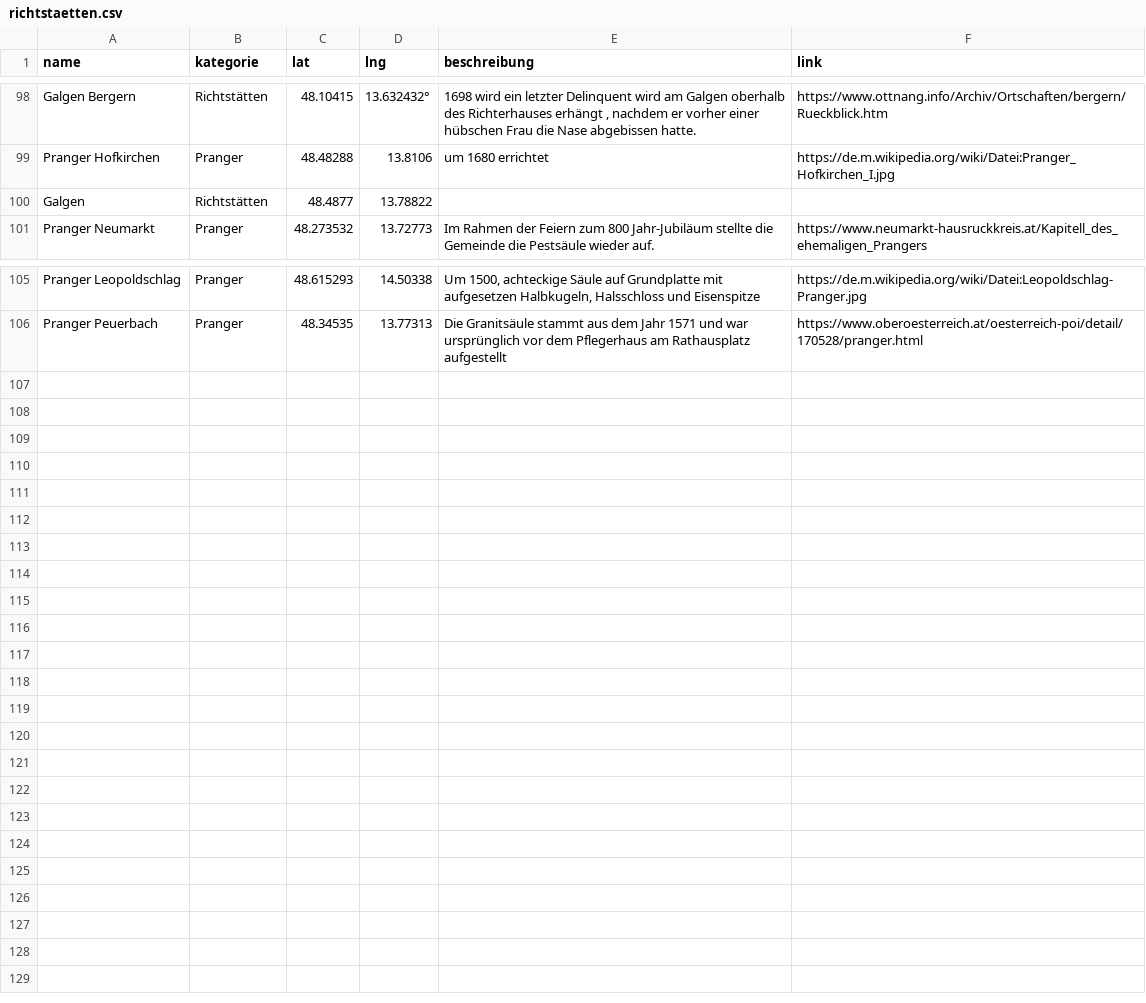
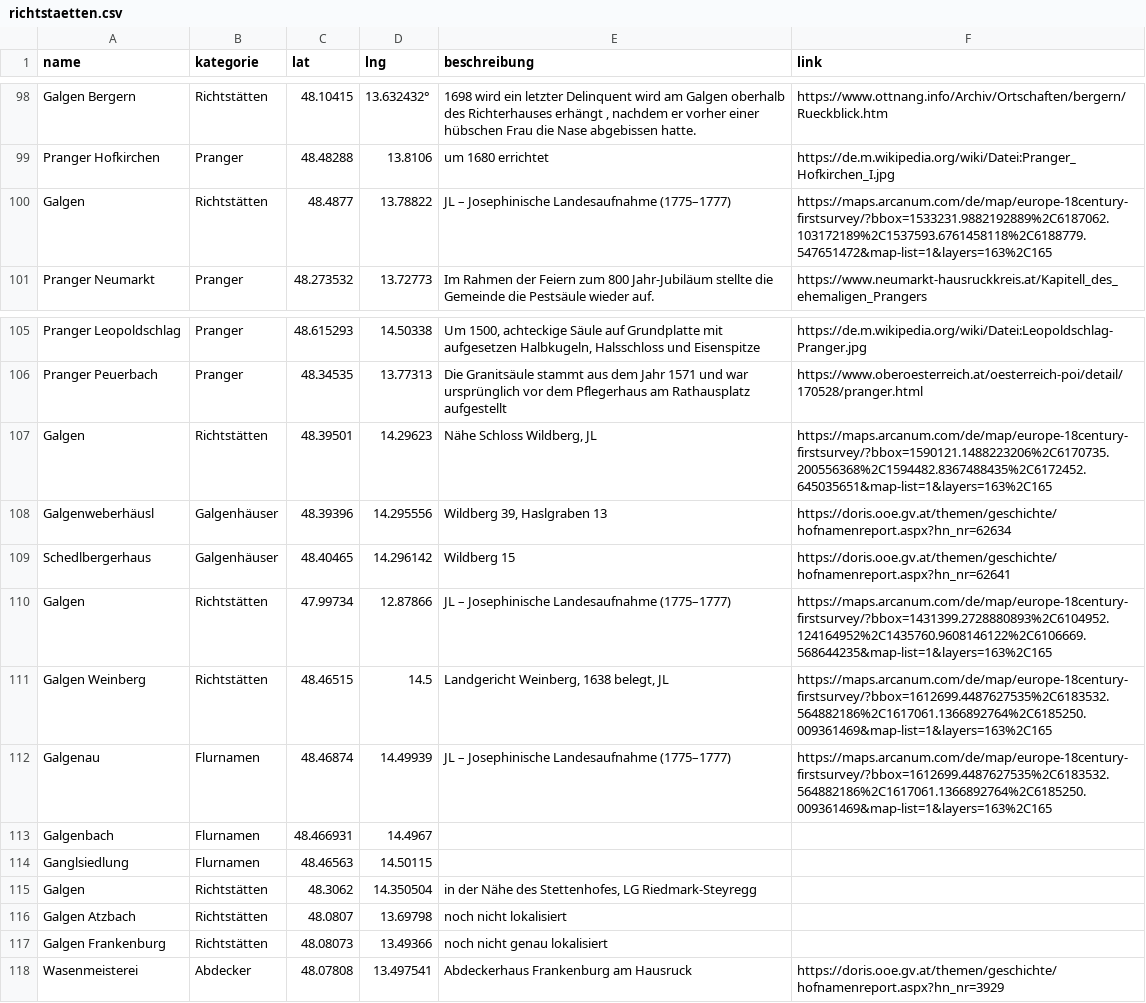
Before and after one commit to wolfundrabe/richtstaetten-ooe, a CSV file: daten/richtstaetten.csv, drawn as a sheet; only a part is shown, gaps mark what is left out.

Commit message:
Add files via upload

```diff
--- a/daten/richtstaetten.csv
+++ b/daten/richtstaetten.csv
@@ -99,3 +99,3 @@ Galgen Bergern,Richtstätten,48.10415, 13.632432°,"1698 wird ein letzter Delinq
 Pranger Hofkirchen,Pranger,48.48288,13.8106,um 1680 errichtet,https://de.m.wikipedia.org/wiki/Datei:Pranger_Hofkirchen_I.jpg
-Galgen,Richtstätten,48.4877,13.78822,,
+Galgen,Richtstätten,48.4877,13.78822,JL – Josephinische Landesaufnahme (1775–1777),https://maps.arcanum.com/de/map/europe-18century-firstsurvey/?bbox=1533231.9882192889%2C6187062.103172189%2C1537593.6761458118%2C6188779.547651472&map-list=1&layers=163%2C165
 Pranger Neumarkt,Pranger,48.273532,13.72773,Im Rahmen der Feiern zum 800 Jahr-Jubiläum stellte die Gemeinde die Pestsäule wieder auf.,https://www.neumarkt-hausruckkreis.at/Kapitell_des_ehemaligen_Prangers
@@ -106 +106,13 @@ Pranger Leopoldschlag,Pranger,48.615293,14.50338,"Um 1500, achteckige Säule auf
 Pranger Peuerbach,Pranger,48.34535,13.77313,Die Granitsäule stammt aus dem Jahr 1571 und war ursprünglich vor dem Pflegerhaus am Rathausplatz aufgestellt,https://www.oberoesterreich.at/oesterreich-poi/detail/170528/pranger.html
+Galgen,Richtstätten,48.39501,14.29623,"Nähe Schloss Wildberg, JL",https://maps.arcanum.com/de/map/europe-18century-firstsurvey/?bbox=1590121.1488223206%2C6170735.200556368%2C1594482.8367488435%2C6172452.645035651&map-list=1&layers=163%2C165
+Galgenweberhäusl,Galgenhäuser,48.39396,14.295556,"Wildberg 39, Haslgraben 13",https://doris.ooe.gv.at/themen/geschichte/hofnamenreport.aspx?hn_nr=62634
+Schedlbergerhaus,Galgenhäuser,48.40465,14.296142,Wildberg 15,https://doris.ooe.gv.at/themen/geschichte/hofnamenreport.aspx?hn_nr=62641
+Galgen,Richtstätten,47.99734,12.87866,JL – Josephinische Landesaufnahme (1775–1777),https://maps.arcanum.com/de/map/europe-18century-firstsurvey/?bbox=1431399.2728880893%2C6104952.124164952%2C1435760.9608146122%2C6106669.568644235&map-list=1&layers=163%2C165
+Galgen Weinberg,Richtstätten,48.46515,14.5,"Landgericht Weinberg, 1638 belegt, JL",https://maps.arcanum.com/de/map/europe-18century-firstsurvey/?bbox=1612699.4487627535%2C6183532.564882186%2C1617061.1366892764%2C6185250.009361469&map-list=1&layers=163%2C165
+Galgenau,Flurnamen,48.46874,14.49939,JL – Josephinische Landesaufnahme (1775–1777),https://maps.arcanum.com/de/map/europe-18century-firstsurvey/?bbox=1612699.4487627535%2C6183532.564882186%2C1617061.1366892764%2C6185250.009361469&map-list=1&layers=163%2C165
+Galgenbach,Flurnamen,48.466931,14.4967,,
+Ganglsiedlung,Flurnamen,48.46563,14.50115,,
+Galgen,Richtstätten,48.3062,14.350504,"in der Nähe des Stettenhofes, LG Riedmark-Steyregg",
+Galgen Atzbach,Richtstätten,48.0807,13.69798,noch nicht lokalisiert,
+Galgen Frankenburg,Richtstätten,48.08073,13.49366,noch nicht genau lokalisiert,
+Wasenmeisterei,Abdecker,48.07808,13.497541,Abdeckerhaus Frankenburg am Hausruck,https://doris.ooe.gv.at/themen/geschichte/hofnamenreport.aspx?hn_nr=3929
```
